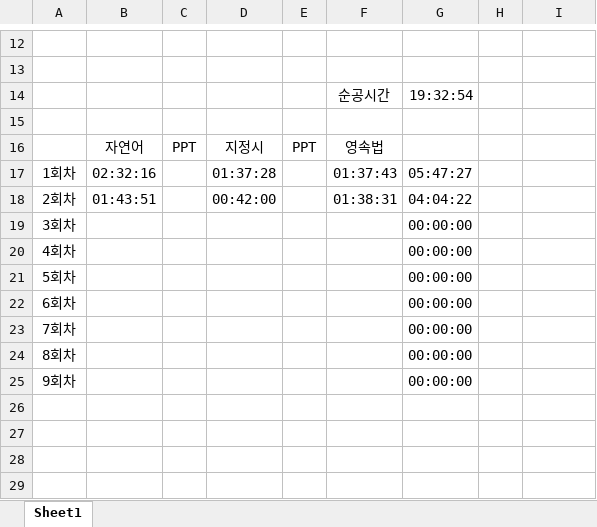
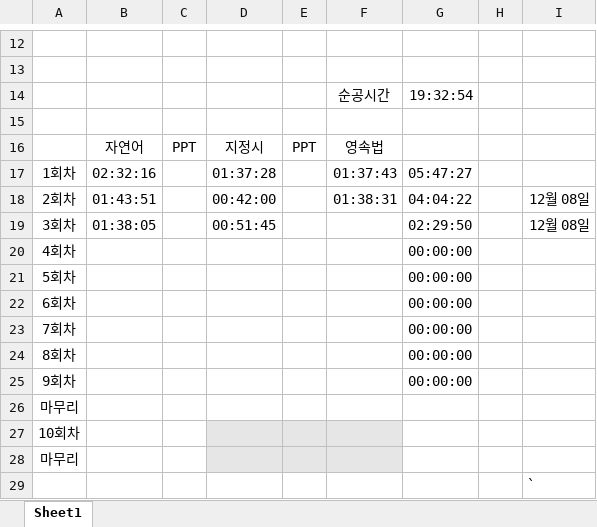
Before and after one commit to suhan0304/UnrealEngine_Study, an Excel workbook: GameProjectReport/Study Time.xlsx, sheet Sheet1, drawn as a sheet; only a part is shown, gaps mark what is left out; values as stored, in another font and other column widths than the file's, no borders; removed rows and columns are numbered as before the commit, all else as after; the diff names each change by its address in the sheet, - before the commit and + after, or states it on an @@ line.

Commit message:
Update Study Time.xlsx

```diff
--- a/GameProjectReport/Study Time.xlsx (sheet Sheet1)
+++ b/GameProjectReport/Study Time.xlsx (sheet Sheet1)
-I18: (empty)
+I18: 12월 08일
-row 19: 3회차 |  |  |  |  |  | 00:00:00
+row 19: 3회차 | 01:38:05 |  | 00:51:45 |  |  | 02:29:50 |  | 12월 08일
+row 26: 마무리
+row 27: 10회차
+row 28: 마무리
+row 29:  |  |  |  |  |  |  |  | `
```
